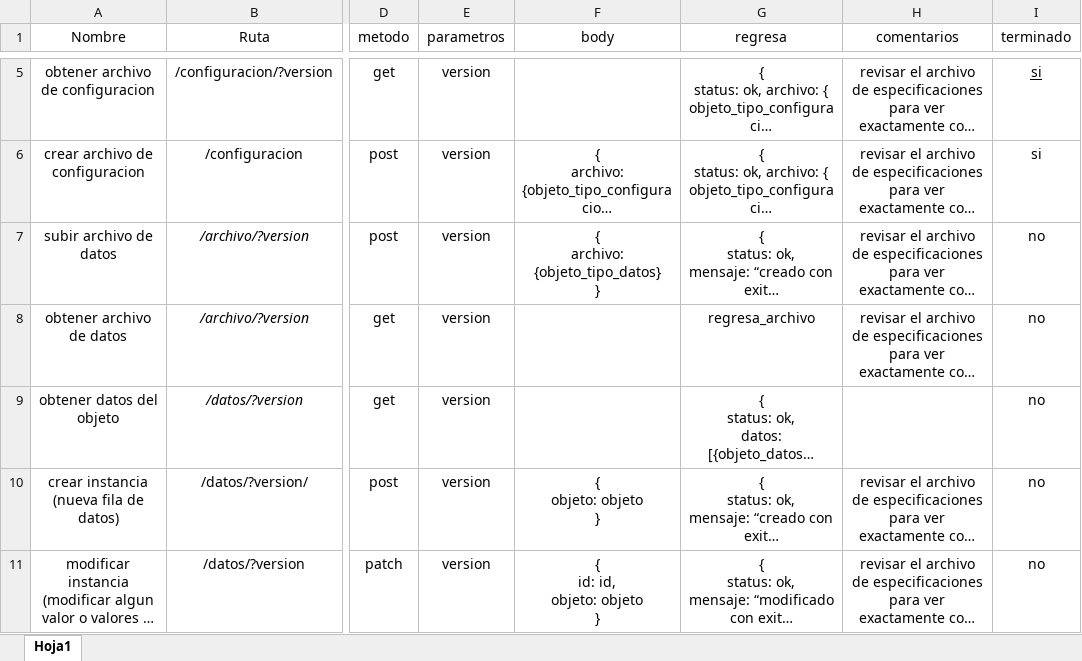
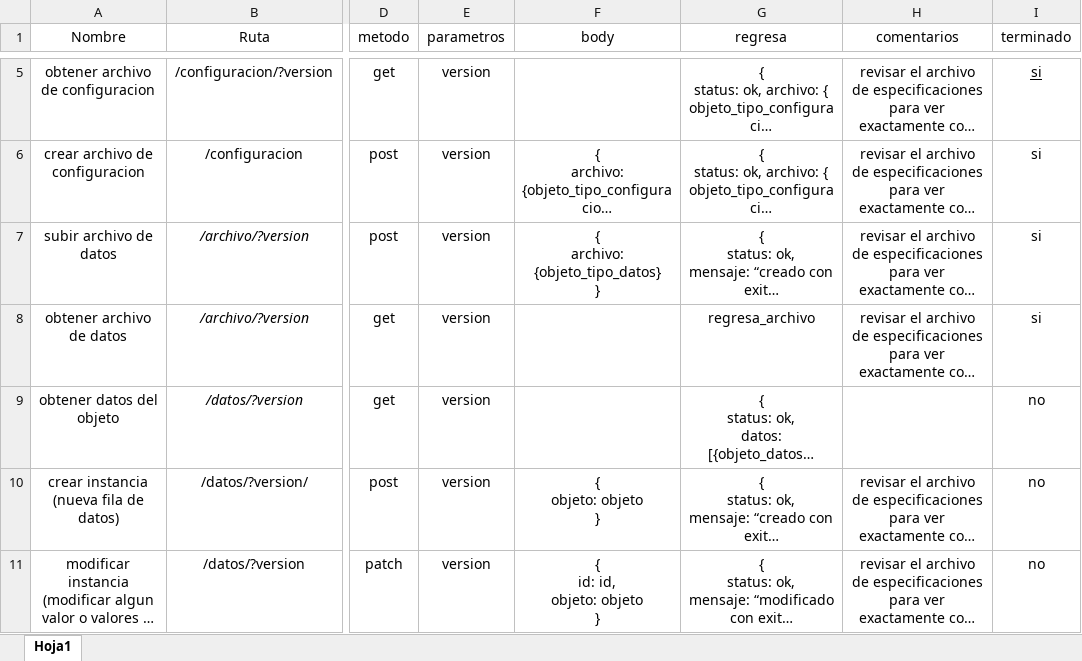
Before and after one commit to launderex619/mineria-de-datos, an Excel workbook: documentacion/peticiones.xlsx, sheet Hoja1, drawn as a sheet; only a part is shown, gaps mark what is left out; long unchanged cells end in …; values as stored, in another font and other column widths than the file's, no borders; the diff names each change by its address in the sheet, - before the commit and + after, or states it on an @@ line.

Commit message:
Creadas rutas para subir y descargar archivos

```diff
--- a/documentacion/peticiones.xlsx (sheet Hoja1)
+++ b/documentacion/peticiones.xlsx (sheet Hoja1)
-I7:I8 (terminado): no
+I7:I8 (terminado): si
```
Also changed, not shown: 11 other files.
